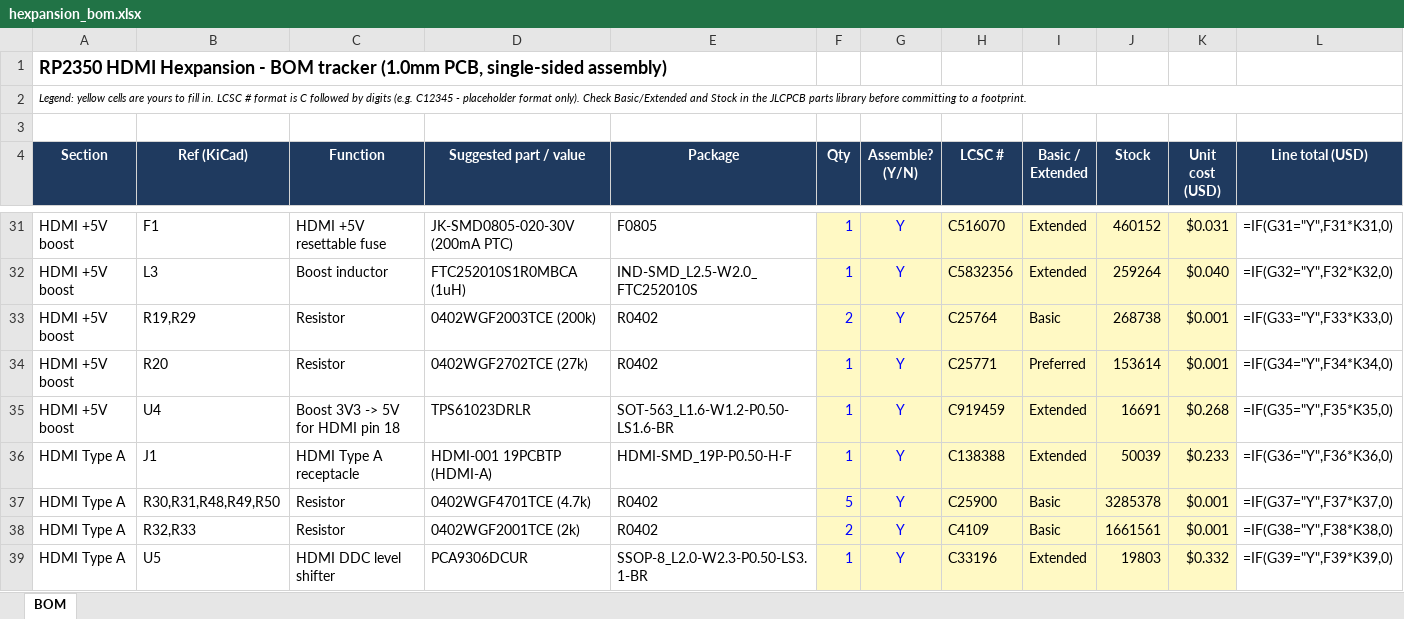
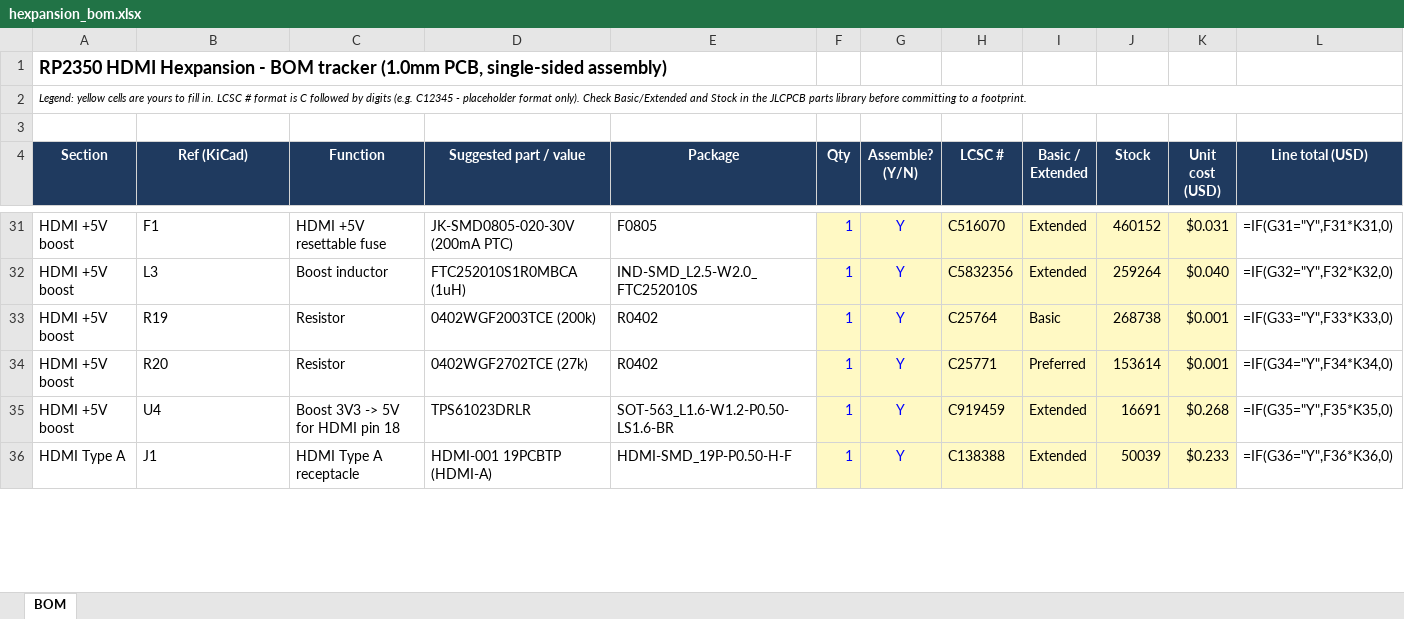
Before and after one commit to Corteil/rp2350-hdmi-hexpansion, an Excel workbook: hardware/hexpansion_bom.xlsx, sheet BOM, drawn as a sheet; only a part is shown, gaps mark what is left out; values as stored, in another font and other column widths than the file's, no borders; formulas without a stored value are shown as written; removed rows and columns are numbered as before the commit, all else as after; rows hold the shown columns only; the diff covers the shown part only; the diff names each change by its address in the sheet, - before the commit and + after, or states it on an @@ line.

```diff
--- a/hardware/hexpansion_bom.xlsx (sheet BOM)
+++ b/hardware/hexpansion_bom.xlsx (sheet BOM)
-B33 (Ref (KiCad)): R19,R29
+B33 (Ref (KiCad)): R19
-F33 (Qty): 2
+F33 (Qty): 1
-row 37: HDMI Type A | R30,R31,R48,R49,R50 | Resistor | 0402WGF4701TCE (4.7k) | R0402 | 5 | Y | C25900 | Basic | 3285378 | $0.001 | =IF(G37="Y",F37*K37,0)
-row 38: HDMI Type A | R32,R33 | Resistor | 0402WGF2001TCE (2k) | R0402 | 2 | Y | C4109 | Basic | 1661561 | $0.001 | =IF(G38="Y",F38*K38,0)
-row 39: HDMI Type A | U5 | HDMI DDC level shifter | PCA9306DCUR | SSOP-8_L2.0-W2.3-P0.50-LS3.1-BR | 1 | Y | C33196 | Extended | 19803 | $0.332 | =IF(G39="Y",F39*K39,0)
```
Also changed, not shown: 3 added rows, 3 removed rows and 24 edited cells elsewhere in this sheet, 4 other files.
